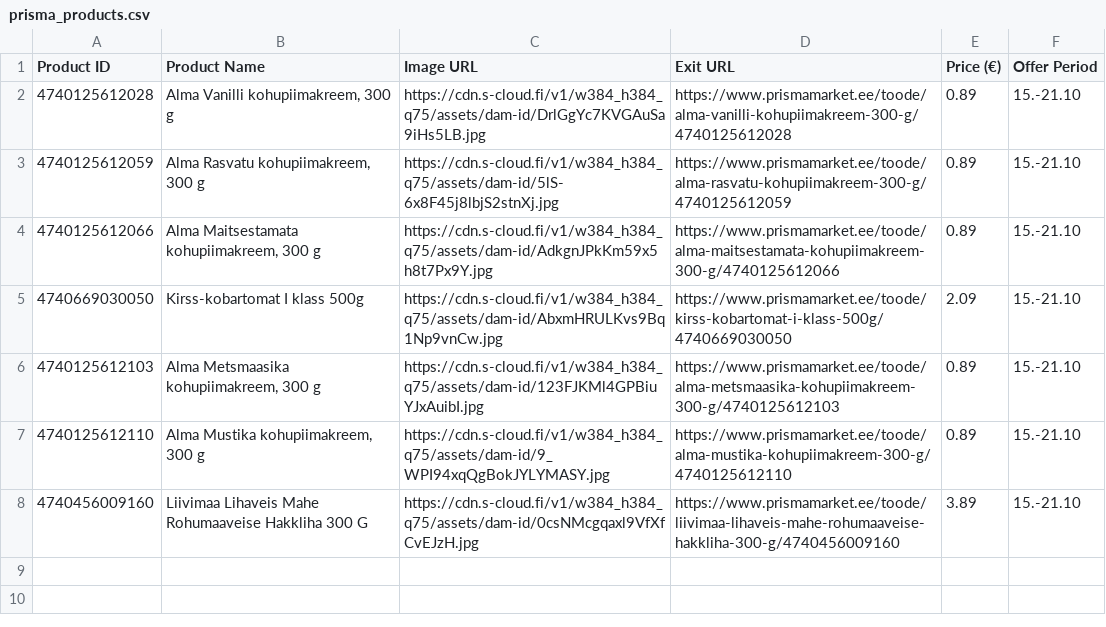
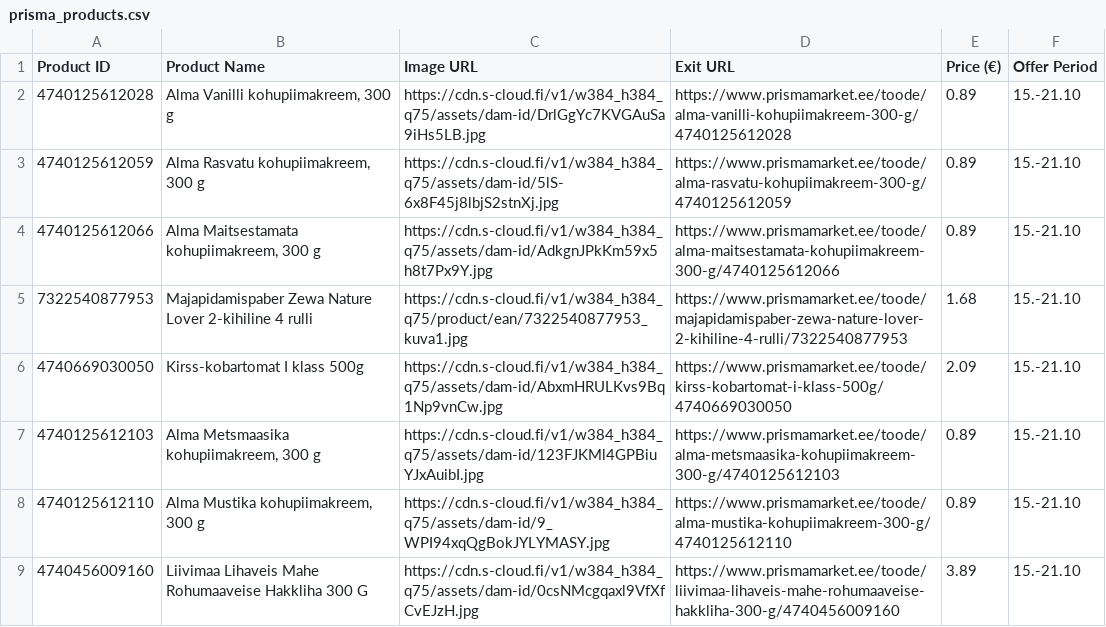
Before and after one commit to tanelneemoja/test, a CSV file: prisma_products.csv, drawn as a sheet.

```diff
--- a/prisma_products.csv
+++ b/prisma_products.csv
@@ -4,2 +4,3 @@ Product ID,Product Name,Image URL,Exit URL,Price (€),Offer Period
 4740125612066,"Alma Maitsestamata kohupiimakreem, 300 g",https://cdn.s-cloud.fi/v1/w384_h384_q75/assets/dam-id/AdkgnJPkKm59x5h8t7Px9Y.jpg,https://www.prismamarket.ee/toode/alma-maitsestamata-kohupiimakreem-300-g/4740125612066,0.89,15.-21.10
+7322540877953,Majapidamispaber Zewa Nature Lover 2-kihiline 4 rulli,https://cdn.s-cloud.fi/v1/w384_h384_q75/product/ean/7322540877953_kuva1.jpg,https://www.prismamarket.ee/toode/majapidamispaber-zewa-nature-lover-2-kihiline-4-rulli/7322540877953,1.68,15.-21.10
 4740669030050,Kirss-kobartomat I klass 500g,https://cdn.s-cloud.fi/v1/w384_h384_q75/assets/dam-id/AbxmHRULKvs9Bq1Np9vnCw.jpg,https://www.prismamarket.ee/toode/kirss-kobartomat-i-klass-500g/4740669030050,2.09,15.-21.10
```
